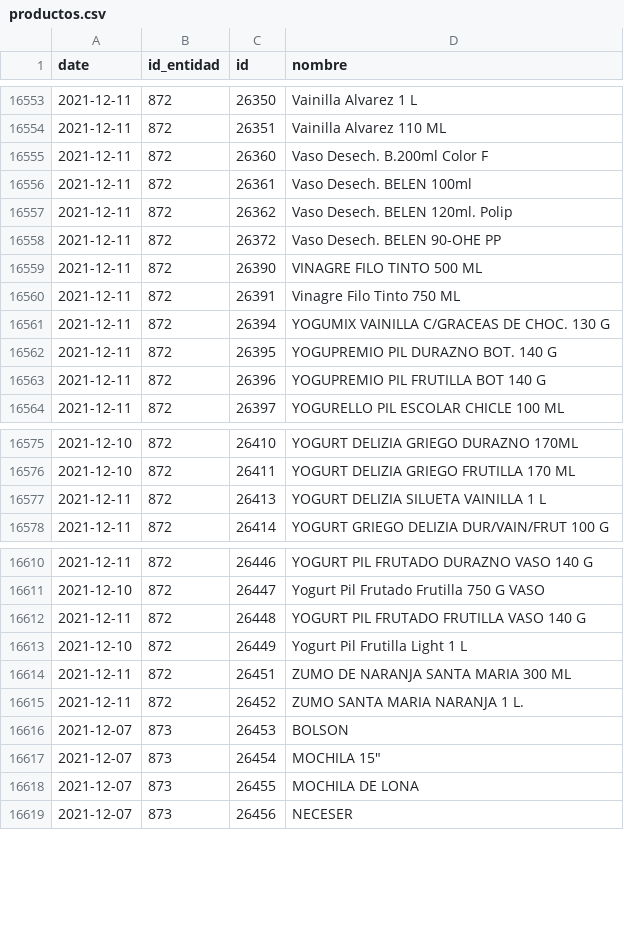
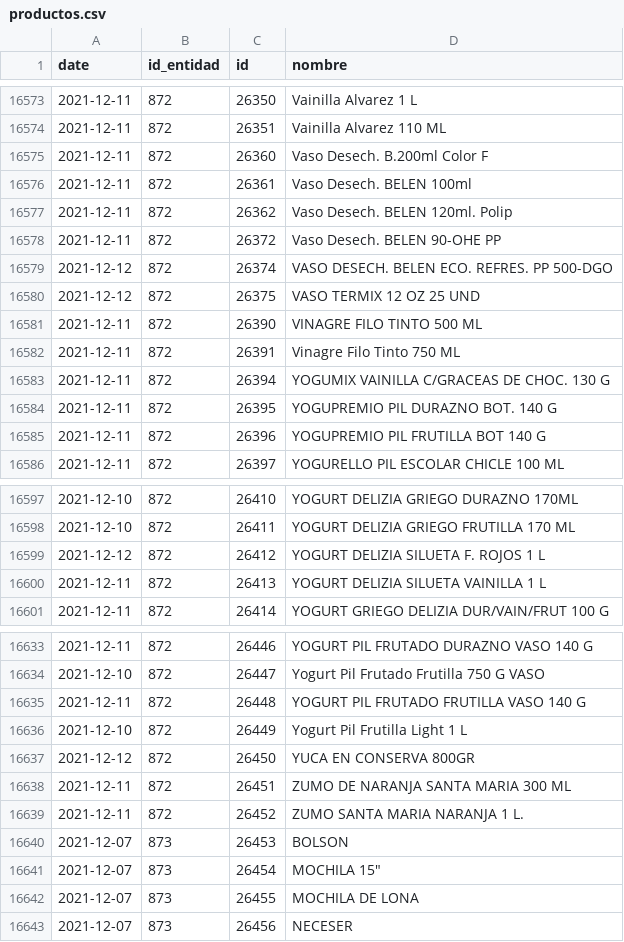
Before and after one commit to mauforonda/consumelonuestro, a CSV file: data/productos.csv, drawn as a sheet; only a part is shown, gaps mark what is left out; the diff covers the shown part only; the diff names each change by its address in the sheet, - before the commit and + after, or states it on an @@ line.

```diff
--- a/data/productos.csv
+++ b/data/productos.csv
+row 16579: 2021-12-12 | 872 | 26374 | VASO DESECH. BELEN ECO. REFRES. PP 500-DGO
+row 16580: 2021-12-12 | 872 | 26375 | VASO TERMIX 12 OZ 25 UND
+row 16599: 2021-12-12 | 872 | 26412 | YOGURT DELIZIA SILUETA F. ROJOS 1 L
+row 16637: 2021-12-12 | 872 | 26450 | YUCA EN CONSERVA 800GR
```
Also changed, not shown: 20 added rows elsewhere in this file, data/entidades.csv.
